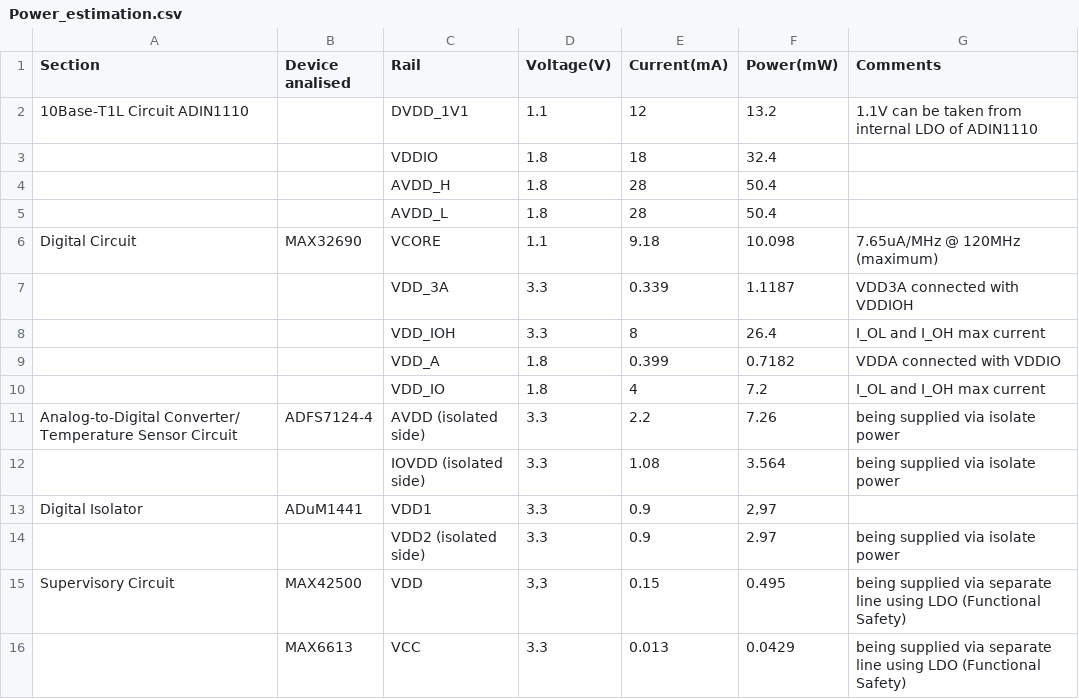
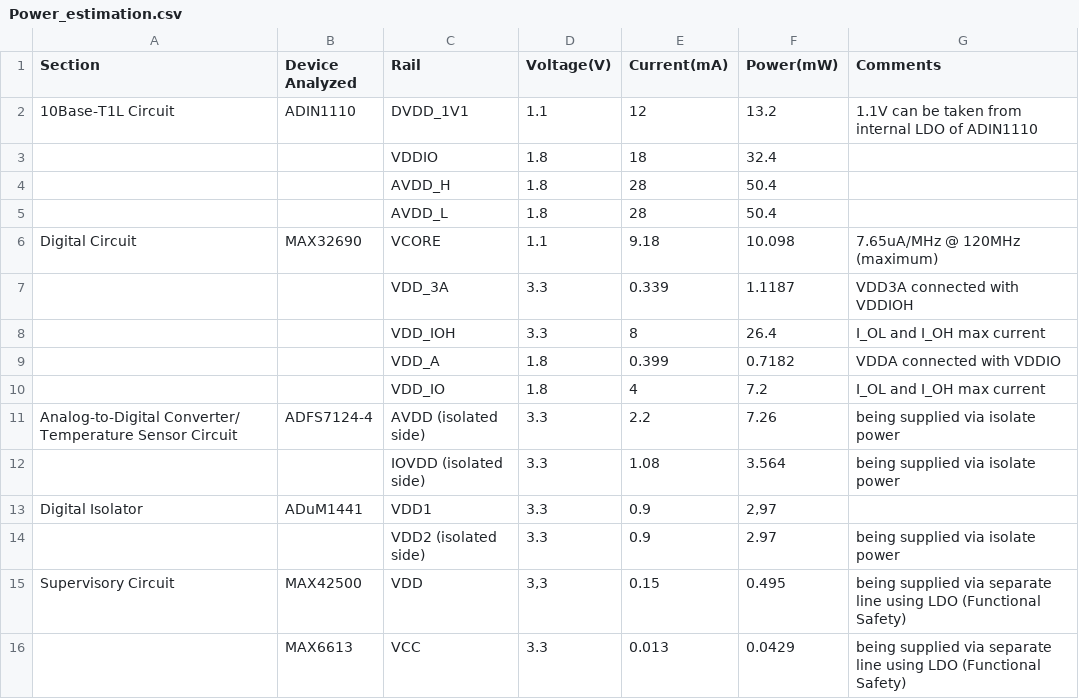
Before and after one commit to analogdevicesinc/documentation, a CSV file: docs/solutions/reference-designs/ad-ethernetapldevice-sl/power/Power_estimation.csv, drawn as a sheet.

Commit message:
Revised AD-ETHERNETAPL-SL Pages (#147)
Signed-off-by: Joyce Velasco <Joyce.Velasco@analog.com>
Reviewed-by: Jorge Marques <jorge.marques@analog.com>

```diff
--- a/docs/solutions/reference-designs/ad-ethernetapldevice-sl/power/Power_estimation.csv
+++ b/docs/solutions/reference-designs/ad-ethernetapldevice-sl/power/Power_estimation.csv
@@ -1,3 +1,3 @@
-Section,Device analised,Rail,Voltage(V),Current(mA),Power(mW),Comments
-"10Base-T1L Circuit 	ADIN1110",,DVDD_1V1,1.1,12,13.2,1.1V can be taken from internal LDO of ADIN1110
+Section,Device Analyzed,Rail,Voltage(V),Current(mA),Power(mW),Comments
+"10Base-T1L Circuit 	",ADIN1110,DVDD_1V1,1.1,12,13.2,1.1V can be taken from internal LDO of ADIN1110
 ,,VDDIO,1.8,18,32.4,
```
Also changed, not shown: 23 other files.
